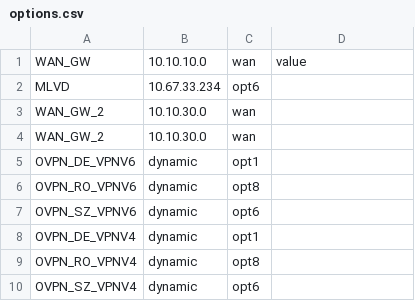
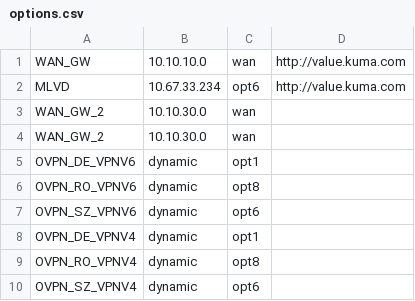
Before and after one commit to keerio/uptimekuma-gw-status, a CSV file: options.csv, drawn as a sheet.

```diff
--- a/options.csv
+++ b/options.csv
@@ -1,3 +1,3 @@
-WAN_GW,10.10.10.0,wan,value
-MLVD,10.67.33.234,opt6
+WAN_GW,10.10.10.0,wan,http://value.kuma.com
+MLVD,10.67.33.234,opt6,http://value.kuma.com
 WAN_GW_2,10.10.30.0,wan
```
Also changed, not shown: 4 other files.
